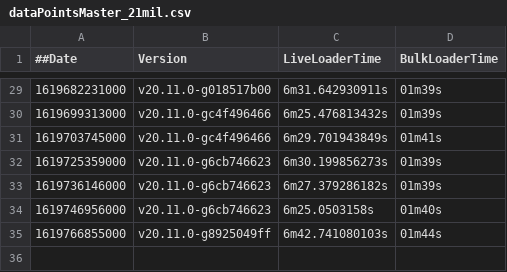
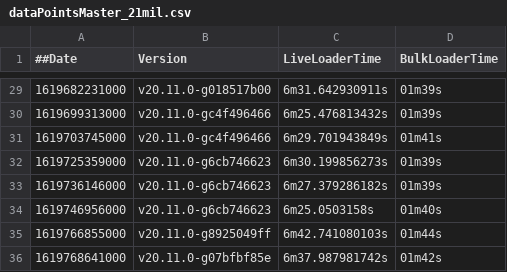
Before and after one commit to souravDgraph/Automation, a CSV file: utilities/benchmarking_charts/dataPointsMaster_21mil.csv, drawn as a sheet; only a part is shown, gaps mark what is left out.

Commit message:
AutoTeamCity: Adding new Run data

```diff
--- a/utilities/benchmarking_charts/dataPointsMaster_21mil.csv
+++ b/utilities/benchmarking_charts/dataPointsMaster_21mil.csv
@@ -35 +35,2 @@
 1619766855000,v20.11.0-g8925049ff,6m42.741080103s,01m44s
+1619768641000,v20.11.0-g07bfbf85e,6m37.987981742s,01m42s
```
